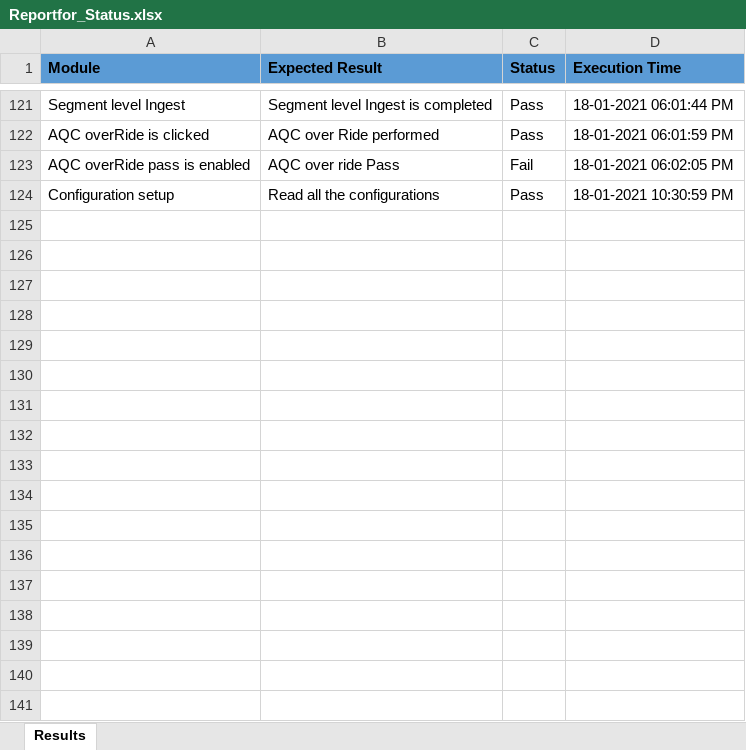
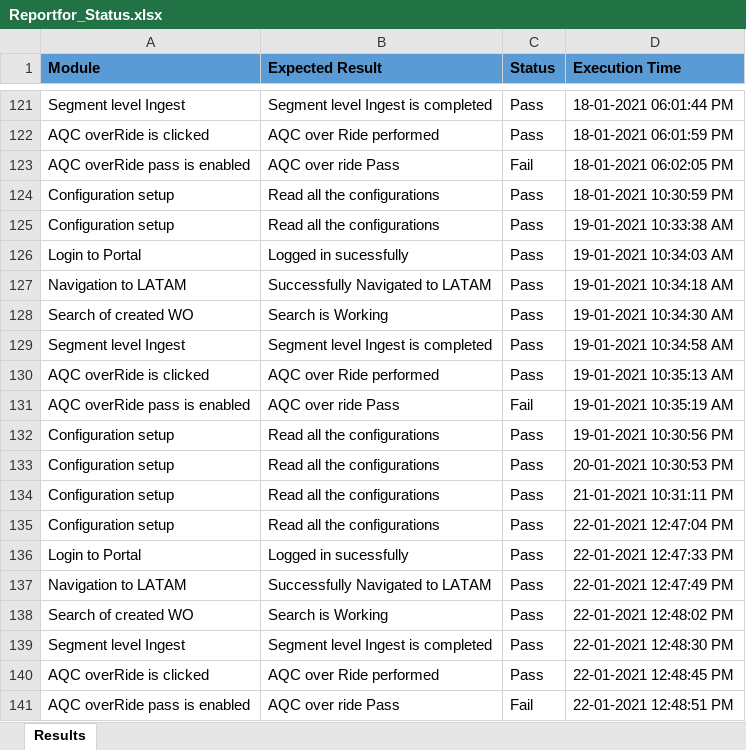
Before and after one commit to vamsi3454/TurnerUipath, an Excel workbook: Data/Reportfor_Status.xlsx, sheet Results, drawn as a sheet; only a part is shown, gaps mark what is left out; values as stored, in another font and other column widths than the file's, no borders; the diff names each change by its address in the sheet, - before the commit and + after, or states it on an @@ line.

```diff
--- a/Data/Reportfor_Status.xlsx (sheet Results)
+++ b/Data/Reportfor_Status.xlsx (sheet Results)
+row 125: Configuration setup | Read all the configurations | Pass | 19-01-2021 10:33:38 AM
+row 126: Login to Portal | Logged in sucessfully | Pass | 19-01-2021 10:34:03 AM
+row 127: Navigation to LATAM | Successfully Navigated to LATAM | Pass | 19-01-2021 10:34:18 AM
+row 128: Search of created WO | Search is Working | Pass | 19-01-2021 10:34:30 AM
+row 129: Segment level Ingest | Segment level Ingest is completed | Pass | 19-01-2021 10:34:58 AM
+row 130: AQC overRide is clicked | AQC over Ride performed | Pass | 19-01-2021 10:35:13 AM
+row 131: AQC overRide pass is enabled | AQC over ride Pass | Fail | 19-01-2021 10:35:19 AM
+row 132: Configuration setup | Read all the configurations | Pass | 19-01-2021 10:30:56 PM
+row 133: Configuration setup | Read all the configurations | Pass | 20-01-2021 10:30:53 PM
+row 134: Configuration setup | Read all the configurations | Pass | 21-01-2021 10:31:11 PM
+row 135: Configuration setup | Read all the configurations | Pass | 22-01-2021 12:47:04 PM
+row 136: Login to Portal | Logged in sucessfully | Pass | 22-01-2021 12:47:33 PM
+row 137: Navigation to LATAM | Successfully Navigated to LATAM | Pass | 22-01-2021 12:47:49 PM
+row 138: Search of created WO | Search is Working | Pass | 22-01-2021 12:48:02 PM
+row 139: Segment level Ingest | Segment level Ingest is completed | Pass | 22-01-2021 12:48:30 PM
+row 140: AQC overRide is clicked | AQC over Ride performed | Pass | 22-01-2021 12:48:45 PM
+row 141: AQC overRide pass is enabled | AQC over ride Pass | Fail | 22-01-2021 12:48:51 PM
```
Also changed, not shown: 2 other files.
